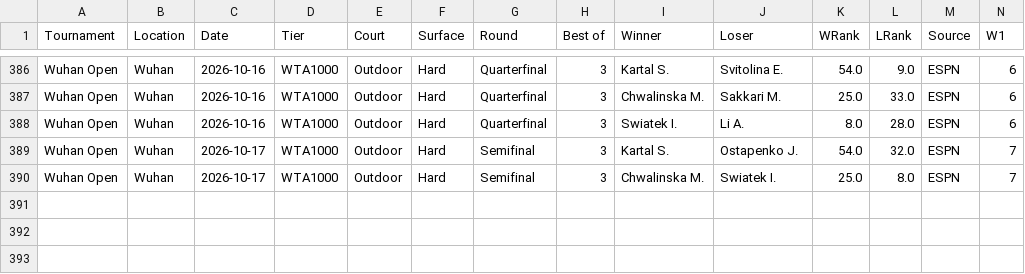
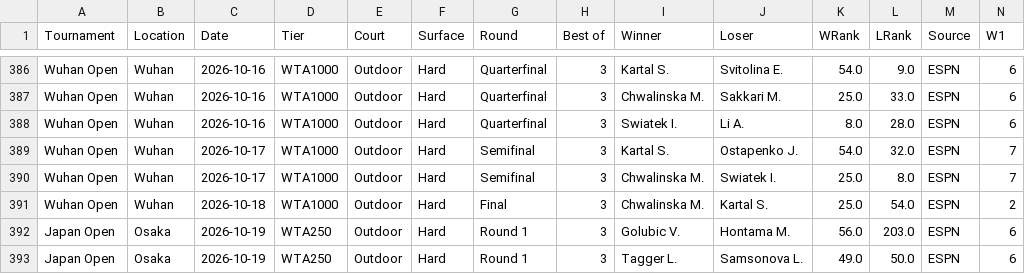
Before and after one commit to AVanneste/sports-analytics-platform, a CSV file: Tennis/data/raw/wta_espn.csv, drawn as a sheet; only a part is shown, gaps mark what is left out; rows hold the shown columns only; the diff names each change by its address in the sheet, - before the commit and + after, or states it on an @@ line.

```diff
--- a/Tennis/data/raw/wta_espn.csv
+++ b/Tennis/data/raw/wta_espn.csv
+row 391: Wuhan Open | Wuhan | 2026-10-18 | WTA1000 | Outdoor | Hard | Final | 3 | Chwalinska M. | Kartal S. | 25.0 | 54.0 | ESPN | 2
+row 392: Japan Open | Osaka | 2026-10-19 | WTA250 | Outdoor | Hard | Round 1 | 3 | Golubic V. | Hontama M. | 56.0 | 203.0 | ESPN | 6
+row 393: Japan Open | Osaka | 2026-10-19 | WTA250 | Outdoor | Hard | Round 1 | 3 | Tagger L. | Samsonova L. | 49.0 | 50.0 | ESPN | 6
```
Also changed, not shown: Football/data/raw/xg/EPL.csv, Football/data/raw/xg/Eredivisie.csv, 43 other files.
